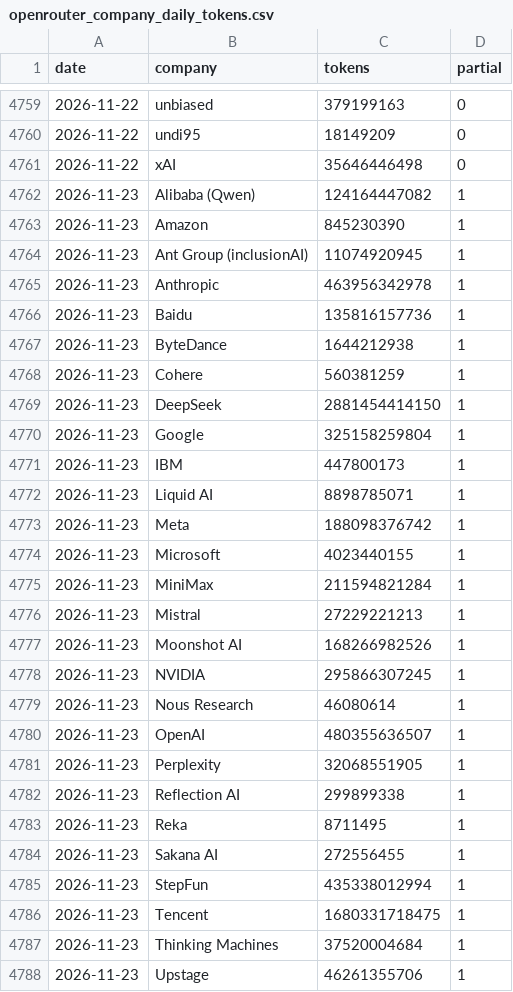
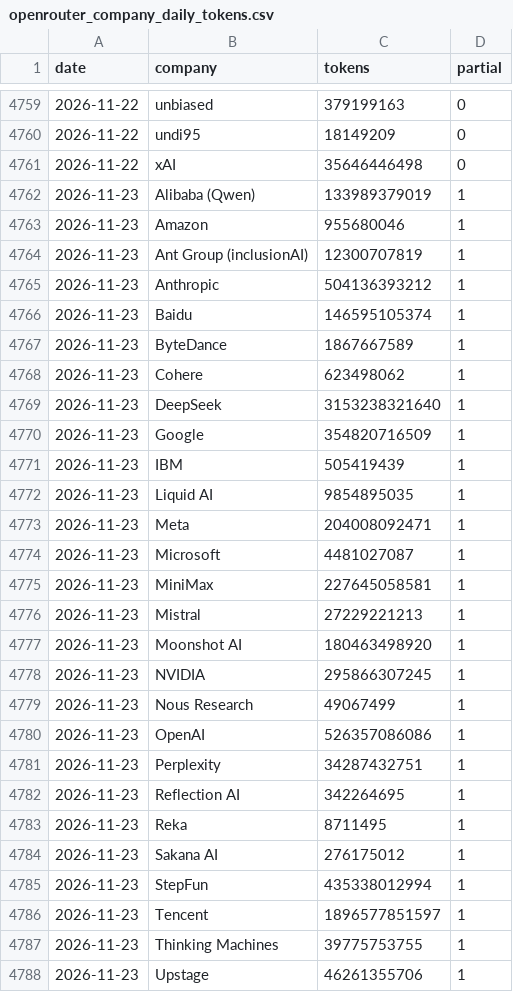
Before and after one commit to Kevin19980730/ai-adoption-monitor, a CSV file: openrouter_data/openrouter_company_daily_tokens.csv, drawn as a sheet; only a part is shown, gaps mark what is left out; the diff covers the shown part only.

```diff
--- a/openrouter_data/openrouter_company_daily_tokens.csv
+++ b/openrouter_data/openrouter_company_daily_tokens.csv
@@ -4761,28 +4761,28 @@ date,company,tokens,partial
 2026-11-22,xAI,35646446498,0
-2026-11-23,Alibaba (Qwen),124164447082,1
-2026-11-23,Amazon,845230390,1
-2026-11-23,Ant Group (inclusionAI),11074920945,1
-2026-11-23,Anthropic,463956342978,1
-2026-11-23,Baidu,135816157736,1
-2026-11-23,ByteDance,1644212938,1
-2026-11-23,Cohere,560381259,1
-2026-11-23,DeepSeek,2881454414150,1
-2026-11-23,Google,325158259804,1
-2026-11-23,IBM,447800173,1
-2026-11-23,Liquid AI,8898785071,1
-2026-11-23,Meta,188098376742,1
-2026-11-23,Microsoft,4023440155,1
-2026-11-23,MiniMax,211594821284,1
+2026-11-23,Alibaba (Qwen),133989379019,1
+2026-11-23,Amazon,955680046,1
+2026-11-23,Ant Group (inclusionAI),12300707819,1
+2026-11-23,Anthropic,504136393212,1
+2026-11-23,Baidu,146595105374,1
+2026-11-23,ByteDance,1867667589,1
+2026-11-23,Cohere,623498062,1
+2026-11-23,DeepSeek,3153238321640,1
+2026-11-23,Google,354820716509,1
+2026-11-23,IBM,505419439,1
+2026-11-23,Liquid AI,9854895035,1
+2026-11-23,Meta,204008092471,1
+2026-11-23,Microsoft,4481027087,1
+2026-11-23,MiniMax,227645058581,1
 2026-11-23,Mistral,27229221213,1
-2026-11-23,Moonshot AI,168266982526,1
+2026-11-23,Moonshot AI,180463498920,1
 2026-11-23,NVIDIA,295866307245,1
-2026-11-23,Nous Research,46080614,1
-2026-11-23,OpenAI,480355636507,1
-2026-11-23,Perplexity,32068551905,1
-2026-11-23,Reflection AI,299899338,1
+2026-11-23,Nous Research,49067499,1
+2026-11-23,OpenAI,526357086086,1
+2026-11-23,Perplexity,34287432751,1
+2026-11-23,Reflection AI,342264695,1
 2026-11-23,Reka,8711495,1
-2026-11-23,Sakana AI,272556455,1
+2026-11-23,Sakana AI,276175012,1
 2026-11-23,StepFun,435338012994,1
-2026-11-23,Tencent,1680331718475,1
-2026-11-23,Thinking Machines,37520004684,1
+2026-11-23,Tencent,1896577851597,1
+2026-11-23,Thinking Machines,39775753755,1
 2026-11-23,Upstage,46261355706,1
```
Also changed, not shown: 27 edited cells elsewhere in this file, openrouter_data/openrouter_company_revenue_daily.csv, openrouter_data/openrouter_model_revenue_recent.csv, 3 other files.
